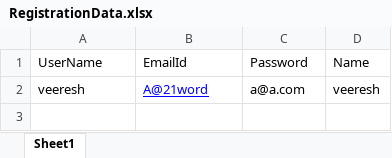
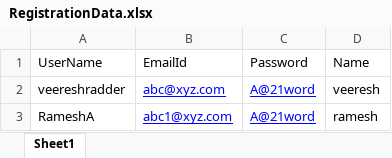
Before and after one commit to veereshradder90/Selendroid-Test, an Excel workbook: resources/RegistrationData.xlsx, sheet Sheet1, drawn as a sheet; values as stored, in another font and other column widths than the file's, no borders; removed rows and columns are numbered as before the commit, all else as after; the diff names each change by its address in the sheet, - before the commit and + after, or states it on an @@ line.

Commit message:
Selendroid multiple data

```diff
--- a/resources/RegistrationData.xlsx (sheet Sheet1)
+++ b/resources/RegistrationData.xlsx (sheet Sheet1)
-row 2: veeresh | A@21word | a@a.com | veeresh
+row 2: veereshradder | abc@xyz.com | A@21word | veeresh
+row 3: RameshA | abc1@xyz.com | A@21word | ramesh
```
Also changed, not shown: 16 other files.
